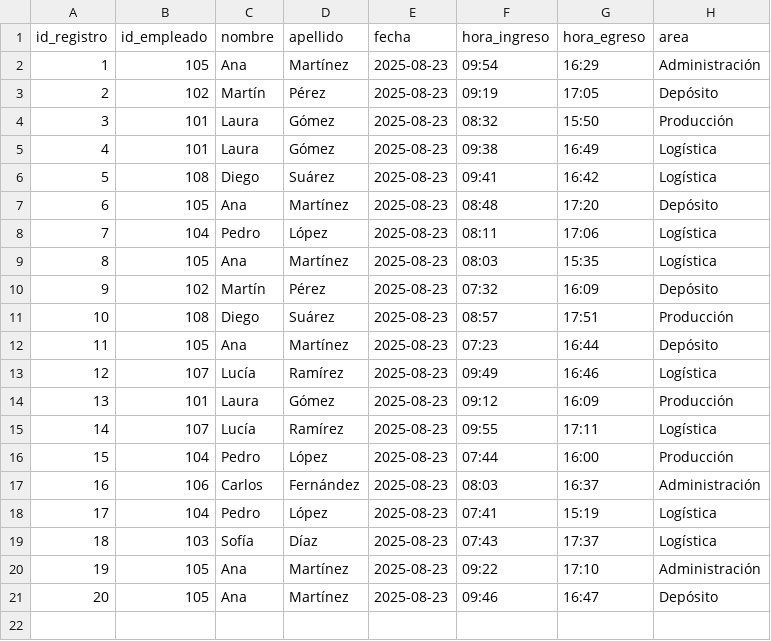
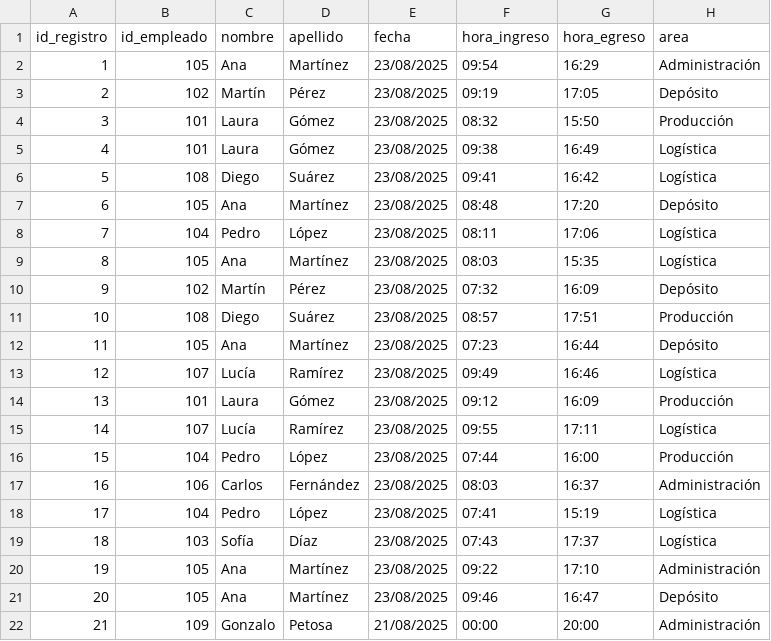
Before and after one commit to gonzalopetosa/control-ingreso-reconocimiento-facial, a CSV file: Data/ingresos_egresos.csv, drawn as a sheet.

```diff
--- a/Data/ingresos_egresos.csv
+++ b/Data/ingresos_egresos.csv
@@ -1,21 +1,22 @@
 id_registro,id_empleado,nombre,apellido,fecha,hora_ingreso,hora_egreso,area
-1,105,Ana,Martínez,2025-08-23,09:54,16:29,Administración
-2,102,Martín,Pérez,2025-08-23,09:19,17:05,Depósito
-3,101,Laura,Gómez,2025-08-23,08:32,15:50,Producción
-4,101,Laura,Gómez,2025-08-23,09:38,16:49,Logística
-5,108,Diego,Suárez,2025-08-23,09:41,16:42,Logística
-6,105,Ana,Martínez,2025-08-23,08:48,17:20,Depósito
-7,104,Pedro,López,2025-08-23,08:11,17:06,Logística
-8,105,Ana,Martínez,2025-08-23,08:03,15:35,Logística
-9,102,Martín,Pérez,2025-08-23,07:32,16:09,Depósito
-10,108,Diego,Suárez,2025-08-23,08:57,17:51,Producción
-11,105,Ana,Martínez,2025-08-23,07:23,16:44,Depósito
-12,107,Lucía,Ramírez,2025-08-23,09:49,16:46,Logística
-13,101,Laura,Gómez,2025-08-23,09:12,16:09,Producción
-14,107,Lucía,Ramírez,2025-08-23,09:55,17:11,Logística
-15,104,Pedro,López,2025-08-23,07:44,16:00,Producción
-16,106,Carlos,Fernández,2025-08-23,08:03,16:37,Administración
-17,104,Pedro,López,2025-08-23,07:41,15:19,Logística
-18,103,Sofía,Díaz,2025-08-23,07:43,17:37,Logística
-19,105,Ana,Martínez,2025-08-23,09:22,17:10,Administración
-20,105,Ana,Martínez,2025-08-23,09:46,16:47,Depósito
+1,105,Ana,Martínez,23/08/2025,09:54,16:29,Administración
+2,102,Martín,Pérez,23/08/2025,09:19,17:05,Depósito
+3,101,Laura,Gómez,23/08/2025,08:32,15:50,Producción
+4,101,Laura,Gómez,23/08/2025,09:38,16:49,Logística
+5,108,Diego,Suárez,23/08/2025,09:41,16:42,Logística
+6,105,Ana,Martínez,23/08/2025,08:48,17:20,Depósito
+7,104,Pedro,López,23/08/2025,08:11,17:06,Logística
+8,105,Ana,Martínez,23/08/2025,08:03,15:35,Logística
+9,102,Martín,Pérez,23/08/2025,07:32,16:09,Depósito
+10,108,Diego,Suárez,23/08/2025,08:57,17:51,Producción
+11,105,Ana,Martínez,23/08/2025,07:23,16:44,Depósito
+12,107,Lucía,Ramírez,23/08/2025,09:49,16:46,Logística
+13,101,Laura,Gómez,23/08/2025,09:12,16:09,Producción
+14,107,Lucía,Ramírez,23/08/2025,09:55,17:11,Logística
+15,104,Pedro,López,23/08/2025,07:44,16:00,Producción
+16,106,Carlos,Fernández,23/08/2025,08:03,16:37,Administración
+17,104,Pedro,López,23/08/2025,07:41,15:19,Logística
+18,103,Sofía,Díaz,23/08/2025,07:43,17:37,Logística
+19,105,Ana,Martínez,23/08/2025,09:22,17:10,Administración
+20,105,Ana,Martínez,23/08/2025,09:46,16:47,Depósito
+21,109,Gonzalo,Petosa,21/08/2025,00:00,20:00,Administración
```
Also changed, not shown: 1 other file.
